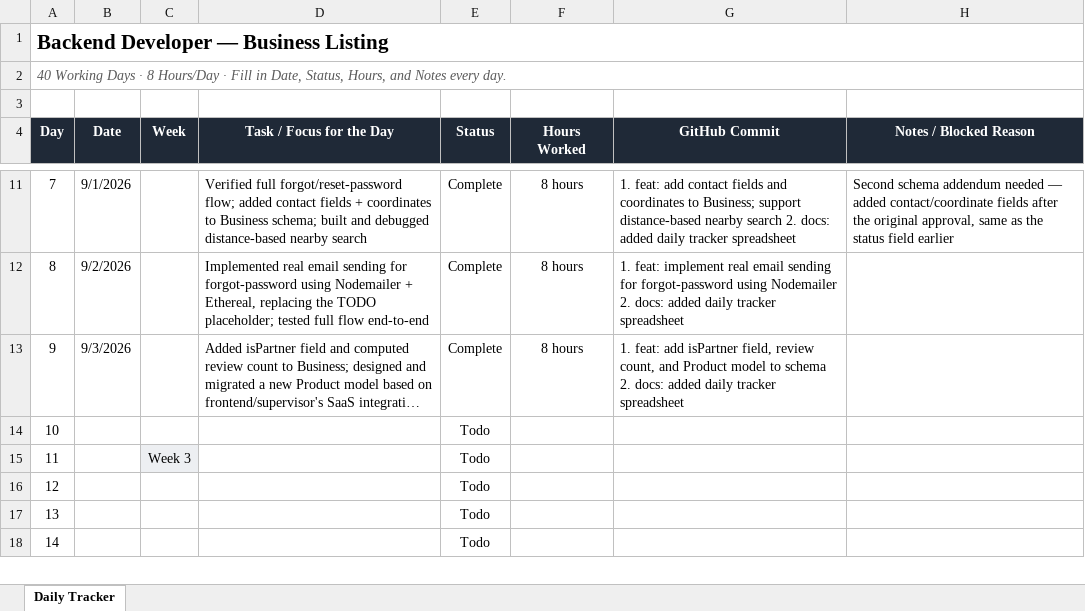
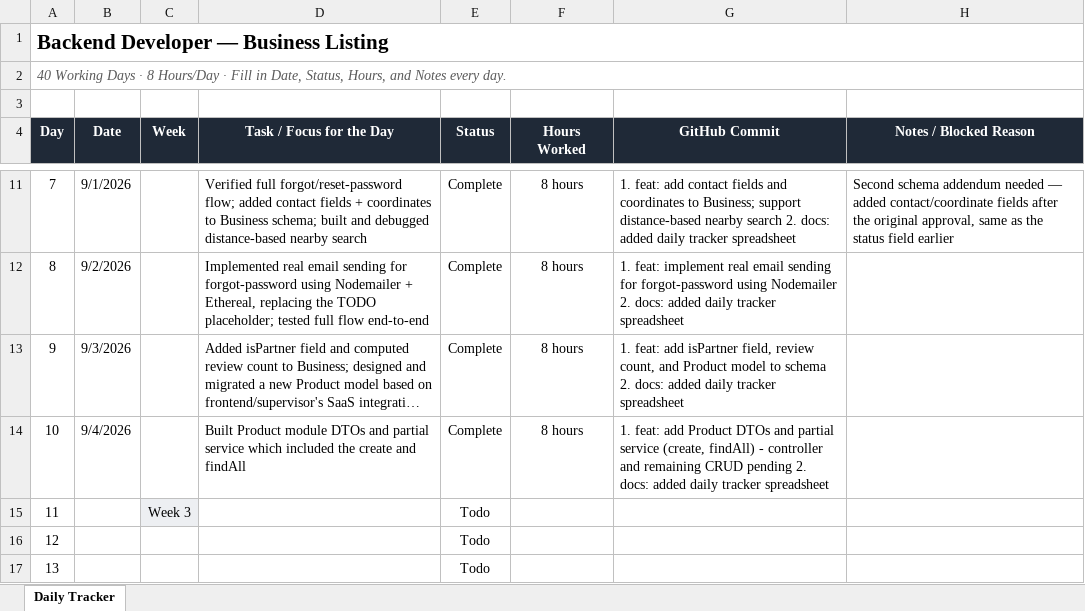
Before and after one commit to AdityaPudasaini/Business-Listing, an Excel workbook: backend/Backend-Dev3-Daily-Tracker.xlsx, sheet Daily Tracker, drawn as a sheet; only a part is shown, gaps mark what is left out; the shorter side is filled out with more unchanged rows; long unchanged cells end in …; values as stored, in another font and other column widths than the file's, no borders; conditional formats not drawn; the diff names each change by its address in the sheet, - before the commit and + after, or states it on an @@ line.

Commit message:
docs: added daily tracker spreadsheet

```diff
--- a/backend/Backend-Dev3-Daily-Tracker.xlsx (sheet Daily Tracker)
+++ b/backend/Backend-Dev3-Daily-Tracker.xlsx (sheet Daily Tracker)
-B14 (Date): (empty)
+B14 (Date): 9/4/2026
-D14 (Task / Focus for the Day): (empty)
+D14 (Task / Focus for the Day): Built Product module DTOs and partial service which included the create and findAll
-E14 (Status): Todo
+E14 (Status): Complete
-F14 (Hours Worked): (empty)
+F14 (Hours Worked): 8 hours
-G14 (GitHub Commit): (empty)
+G14 (GitHub Commit): 1. feat: add Product DTOs and partial service (create, findAll) - controller and remaining CRUD pending 2. docs: added daily tracker spreadsheet
```
